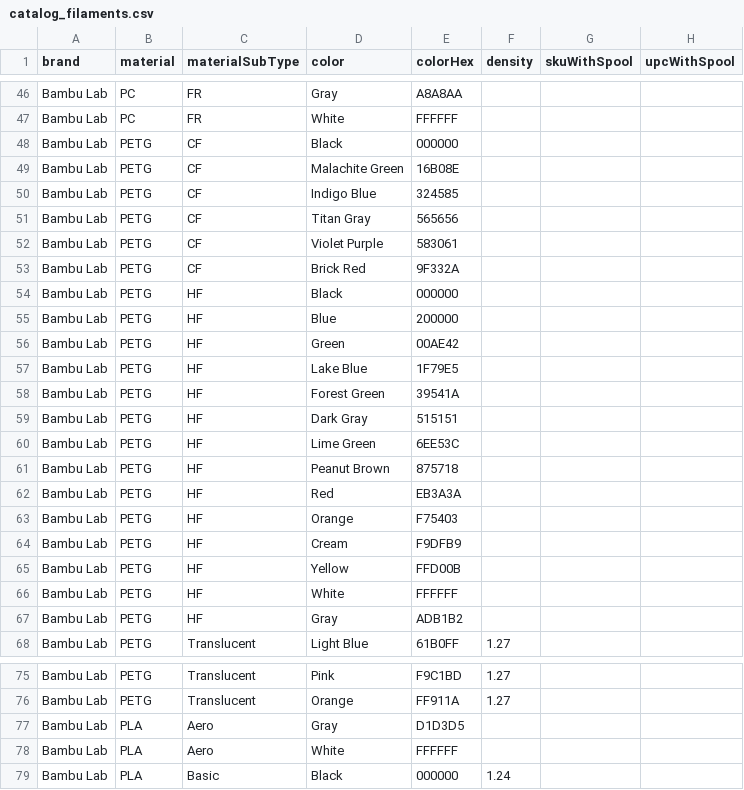
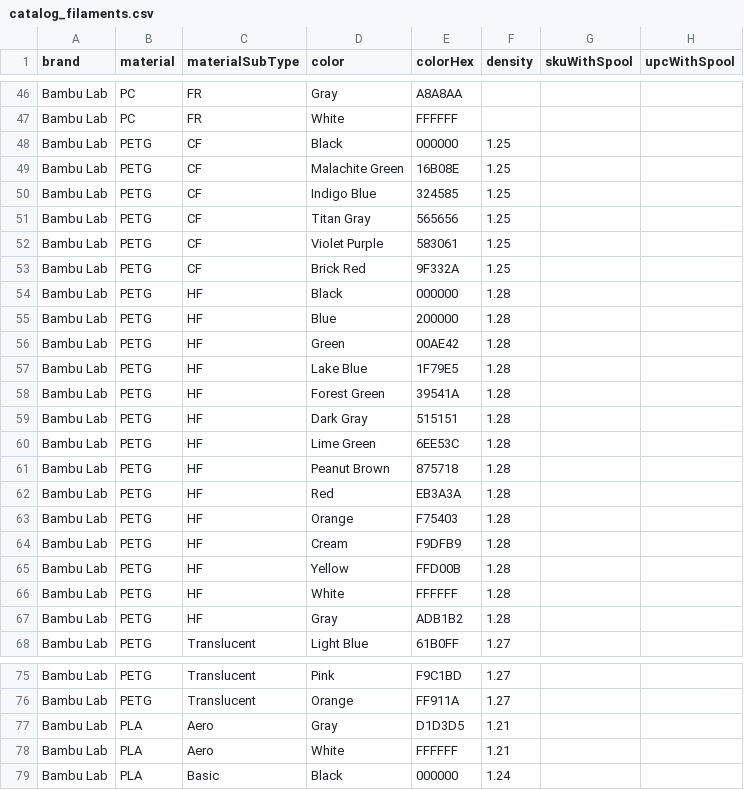
Before and after one commit to extrudix/extrudix_catalogs, a CSV file: catalog_filaments.csv, drawn as a sheet; only a part is shown, gaps mark what is left out; the diff covers the shown part only; the diff names each change by its address in the sheet, - before the commit and + after, or states it on an @@ line.

```diff
--- a/catalog_filaments.csv
+++ b/catalog_filaments.csv
-F48:F53 (density): (empty)
+F48:F53 (density): 1.25
-F54:F67 (density): (empty)
+F54:F67 (density): 1.28
-F77:F78 (density): (empty)
+F77:F78 (density): 1.21
```
Also changed, not shown: 16 edited cells elsewhere in this file, catalog_parts.csv, catalog_printers.csv, 2 other files.
